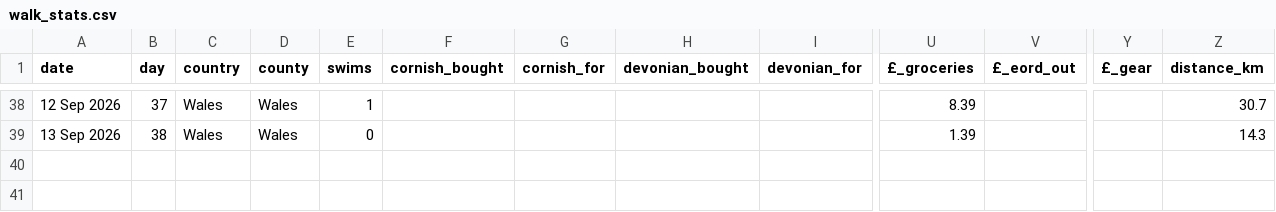
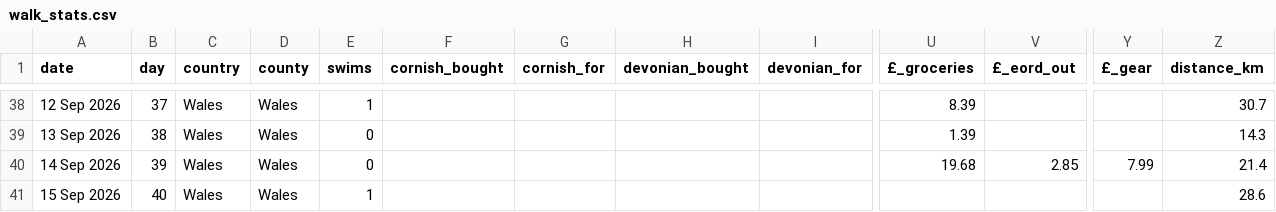
Before and after one commit to tomdefraja/tomdefraja.github.io, a CSV file: data/walk_stats.csv, drawn as a sheet; only a part is shown, gaps mark what is left out; rows hold the shown columns only; the diff names each change by its address in the sheet, - before the commit and + after, or states it on an @@ line.

Commit message:
update from ipad

```diff
--- a/data/walk_stats.csv
+++ b/data/walk_stats.csv
+row 40: 14 Sep 2026 | 39 | Wales | Wales | 0 |  |  |  |  | 19.68 | 2.85 | 7.99 | 21.4
+row 41: 15 Sep 2026 | 40 | Wales | Wales | 1 |  |  |  |  |  |  |  | 28.6
```
